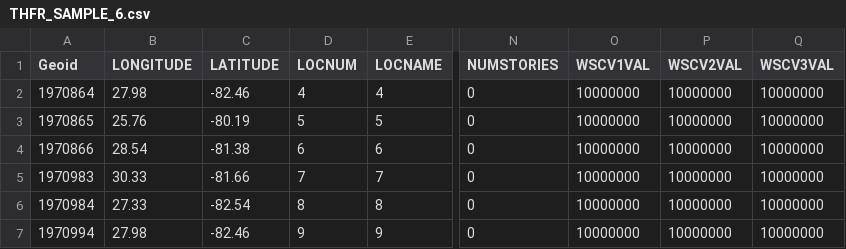
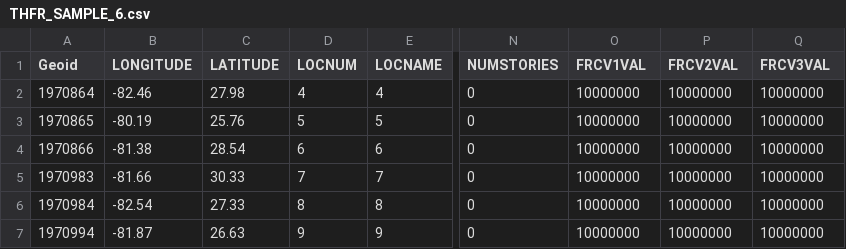
Before and after one commit to Rishinr1/07_EDM4EPERILS, a CSV file: input/THFR_SAMPLE_6.csv, drawn as a sheet; only a part is shown, gaps mark what is left out; the diff names each change by its address in the sheet, - before the commit and + after, or states it on an @@ line.

```diff
--- a/input/THFR_SAMPLE_6.csv
+++ b/input/THFR_SAMPLE_6.csv
-O1: WSCV1VAL
+O1: FRCV1VAL
-P1: WSCV2VAL
+P1: FRCV2VAL
-Q1: WSCV3VAL
+Q1: FRCV3VAL
-B2 (LONGITUDE): 27.98
+B2 (LONGITUDE): -82.46
-C2 (LATITUDE): -82.46
+C2 (LATITUDE): 27.98
-B3 (LONGITUDE): 25.76
+B3 (LONGITUDE): -80.19
-C3 (LATITUDE): -80.19
+C3 (LATITUDE): 25.76
-B4 (LONGITUDE): 28.54
+B4 (LONGITUDE): -81.38
-C4 (LATITUDE): -81.38
+C4 (LATITUDE): 28.54
-B5 (LONGITUDE): 30.33
+B5 (LONGITUDE): -81.66
-C5 (LATITUDE): -81.66
+C5 (LATITUDE): 30.33
-B6 (LONGITUDE): 27.33
+B6 (LONGITUDE): -82.54
-C6 (LATITUDE): -82.54
+C6 (LATITUDE): 27.33
-B7 (LONGITUDE): 27.98
+B7 (LONGITUDE): -81.87
-C7 (LATITUDE): -82.46
+C7 (LATITUDE): 26.63
```
Also changed, not shown: input/THEQ_SAMPLE_6.csv, input/THFL_SAMPLE_6.csv, 4 other files.
